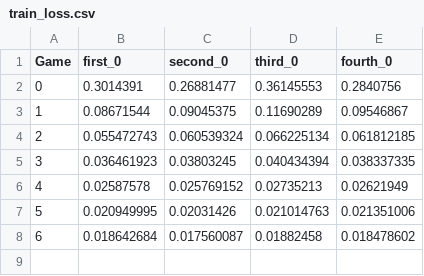
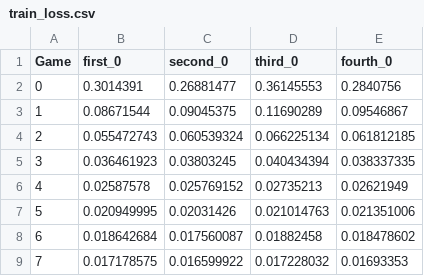
Before and after one commit to ABS510/RL-multiagent-communication, a CSV file: test_config_sample/train_loss.csv, drawn as a sheet.

```diff
--- a/test_config_sample/train_loss.csv
+++ b/test_config_sample/train_loss.csv
@@ -8 +8,2 @@ Game,first_0,second_0,third_0,fourth_0
 6,0.018642684,0.017560087,0.01882458,0.018478602
+7,0.017178575,0.016599922,0.017228032,0.01693353
```
Also changed, not shown: 2 other files.
